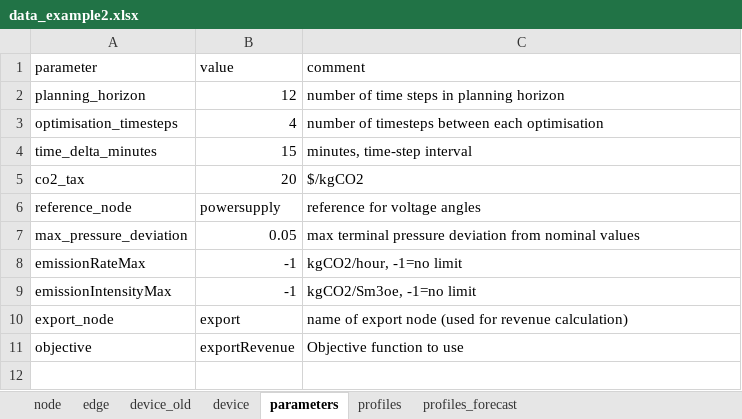
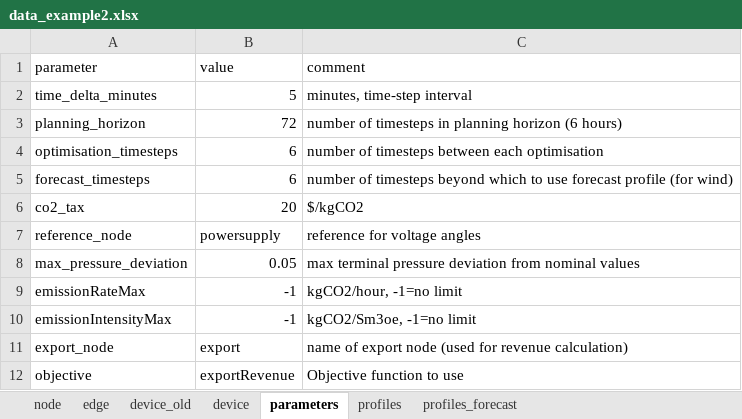
Before and after one commit to oogeso/oogeso, an Excel workbook: data_example2.xlsx, sheet parameters, drawn as a sheet; values as stored, in another font and other column widths than the file's, no borders; removed rows and columns are numbered as before the commit, all else as after; the diff names each change by its address in the sheet, - before the commit and + after, or states it on an @@ line.

```diff
--- a/data_example2.xlsx (sheet parameters)
+++ b/data_example2.xlsx (sheet parameters)
+row 2: time_delta_minutes | 5 | minutes, time-step interval
-B3 (value): 12
+B3 (value): 72
-C3 (comment): number of time steps in planning horizon
+C3 (comment): number of timesteps in planning horizon (6 hours)
-B4 (value): 4
+B4 (value): 6
-row 4: time_delta_minutes | 15 | minutes, time-step interval
+row 5: forecast_timesteps | 6 | number of timesteps beyond which to use forecast profile (for wind)
```
Also changed, not shown: sheet profiles, sheet profiles_forecast, sheet device, 4 other files.
